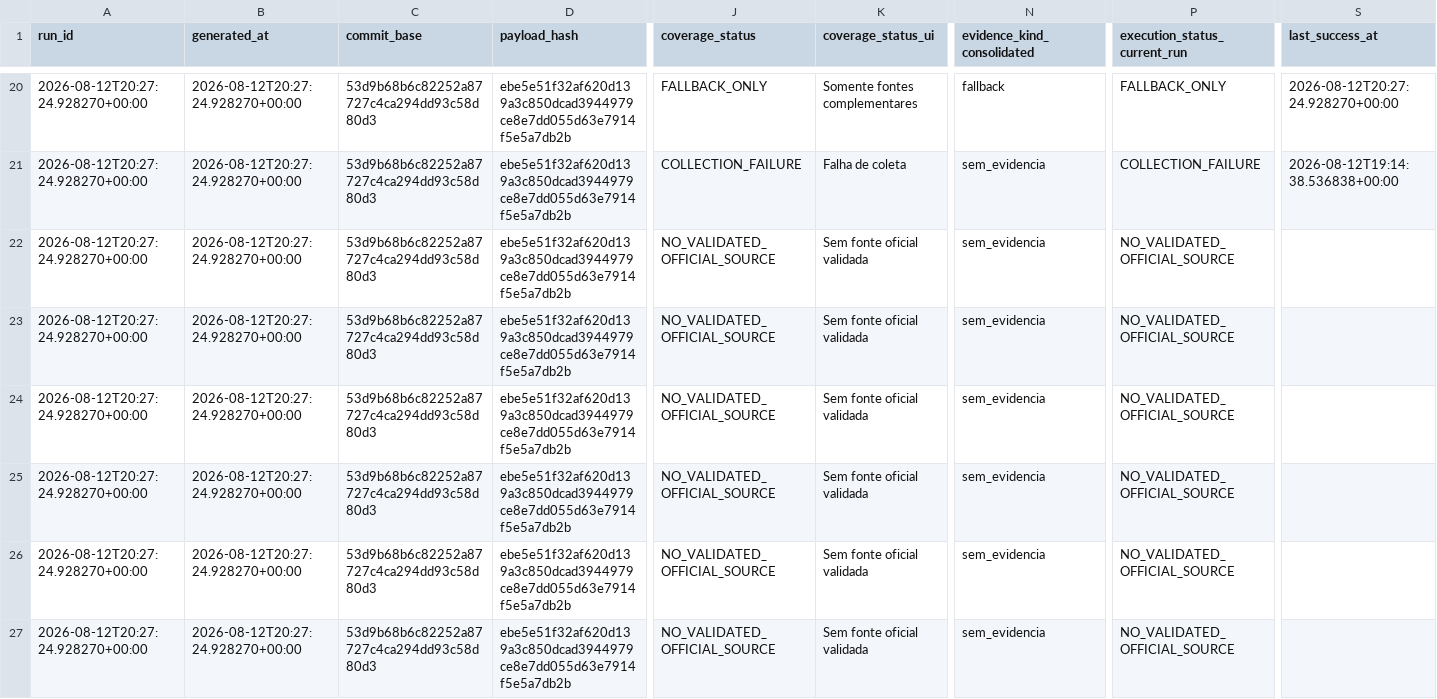
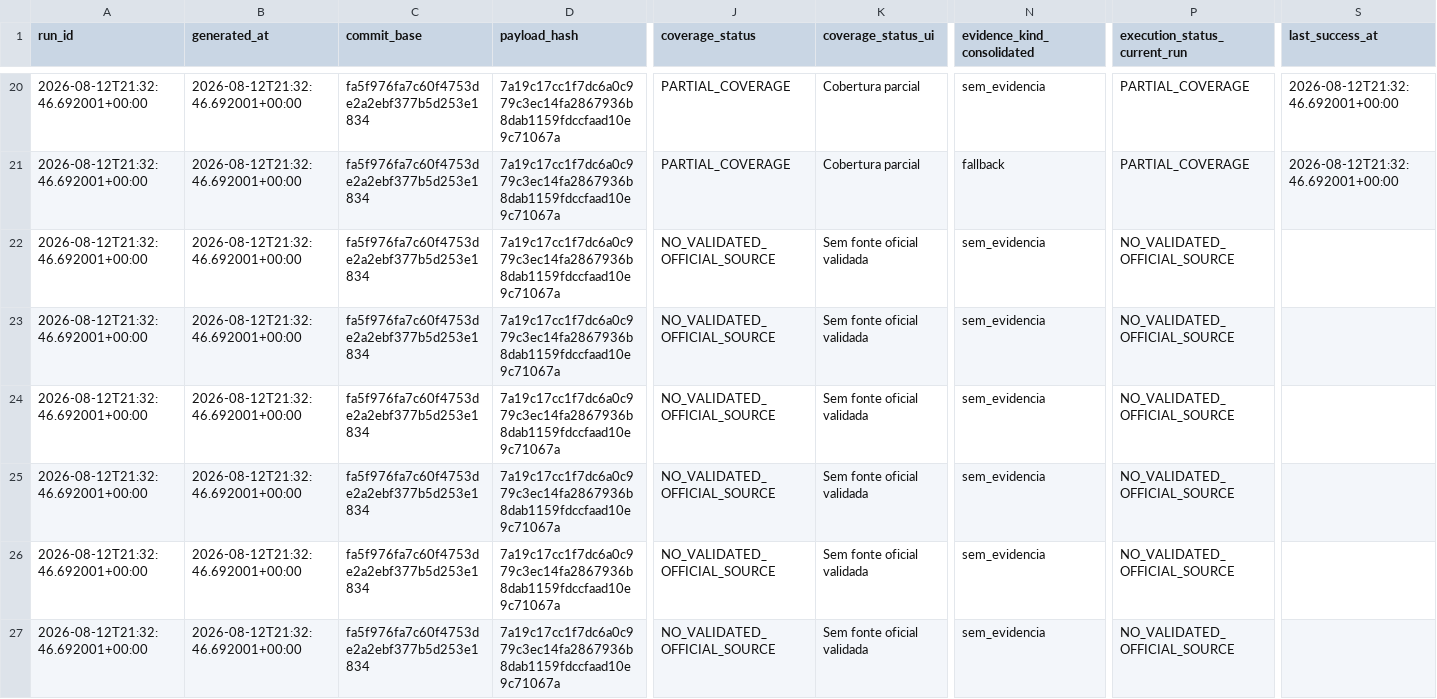
Before and after one commit to GutoCastro12/Dashboard-noticias, a CSV file: out_coverage_diagnosis/auditoria_cobertura_emissores.csv, drawn as a sheet; only a part is shown, gaps mark what is left out; the diff covers the shown part only; the diff names each change by its address in the sheet, - before the commit and + after, or states it on an @@ line.

```diff
--- a/out_coverage_diagnosis/auditoria_cobertura_emissores.csv
+++ b/out_coverage_diagnosis/auditoria_cobertura_emissores.csv
-A20:A27 (run_id): 2026-08-12T20:27:24.928270+00:00
+A20:A27 (run_id): 2026-08-12T21:32:46.692001+00:00
-B20:B27 (generated_at): 2026-08-12T20:27:24.928270+00:00
+B20:B27 (generated_at): 2026-08-12T21:32:46.692001+00:00
-C20:C27 (commit_base): 53d9b68b6c82252a87727c4ca294dd93c58d80d3
+C20:C27 (commit_base): fa5f976fa7c60f4753de2a2ebf377b5d253e1834
-D20:D27 (payload_hash): ebe5e51f32af620d139a3c850dcad3944979ce8e7dd055d63e7914f5e5a7db2b
+D20:D27 (payload_hash): 7a19c17cc1f7dc6a0c979c3ec14fa2867936b8dab1159fdccfaad10e9c71067a
-J20 (coverage_status): FALLBACK_ONLY
+J20 (coverage_status): PARTIAL_COVERAGE
-K20 (coverage_status_ui): Somente fontes complementares
+K20 (coverage_status_ui): Cobertura parcial
-N20 (evidence_kind_consolidated): fallback
+N20 (evidence_kind_consolidated): sem_evidencia
-P20 (execution_status_current_run): FALLBACK_ONLY
+P20 (execution_status_current_run): PARTIAL_COVERAGE
-S20 (last_success_at): 2026-08-12T20:27:24.928270+00:00
+S20 (last_success_at): 2026-08-12T21:32:46.692001+00:00
-J21 (coverage_status): COLLECTION_FAILURE
+J21 (coverage_status): PARTIAL_COVERAGE
-K21 (coverage_status_ui): Falha de coleta
+K21 (coverage_status_ui): Cobertura parcial
-N21 (evidence_kind_consolidated): sem_evidencia
+N21 (evidence_kind_consolidated): fallback
-P21 (execution_status_current_run): COLLECTION_FAILURE
+P21 (execution_status_current_run): PARTIAL_COVERAGE
-S21 (last_success_at): 2026-08-12T19:14:38.536838+00:00
+S21 (last_success_at): 2026-08-12T21:32:46.692001+00:00
```
Also changed, not shown: 118 edited cells elsewhere in this file, out_coverage_diagnosis/auditoria_cobertura_fontes.csv, out_coverage_diagnosis/falhas_de_coleta.csv, 11 other files.
